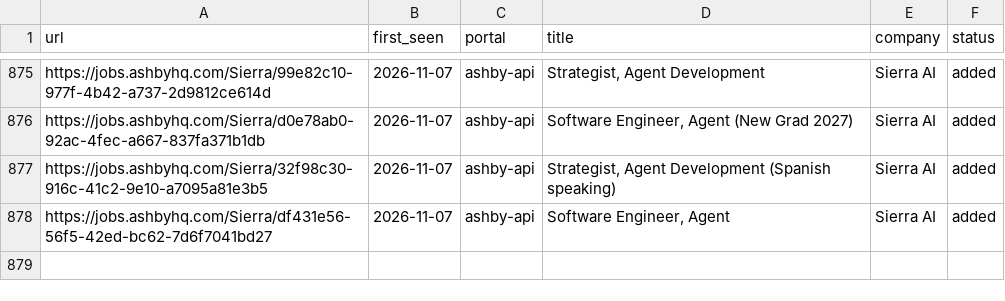
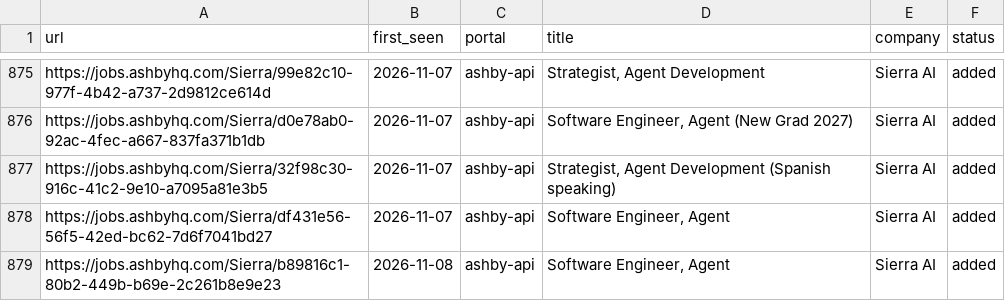
Before and after one commit to jayavardhan8907/AutomateJob, a TSV file: data/scan-history.tsv, drawn as a sheet; only a part is shown, gaps mark what is left out; the diff names each change by its address in the sheet, - before the commit and + after, or states it on an @@ line.

Commit message:
chore: auto-scan 2026-11-08

```diff
--- a/data/scan-history.tsv
+++ b/data/scan-history.tsv
+row 879: https://jobs.ashbyhq.com/Sierra/b89816c1-80b2-449b-b69e-2c261b8e9e23 | 2026-11-08 | ashby-api | Software Engineer, Agent | Sierra AI | added
```
Also changed, not shown: 1 other file.
